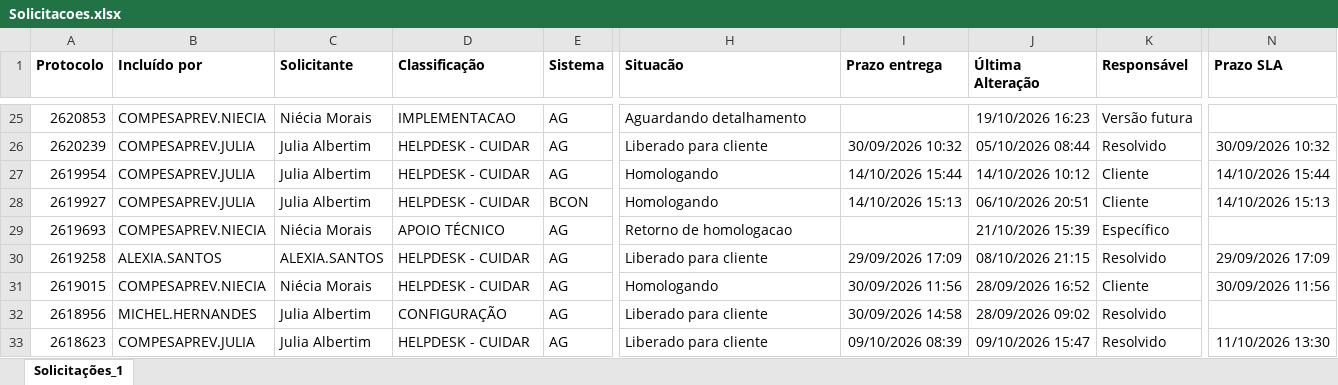
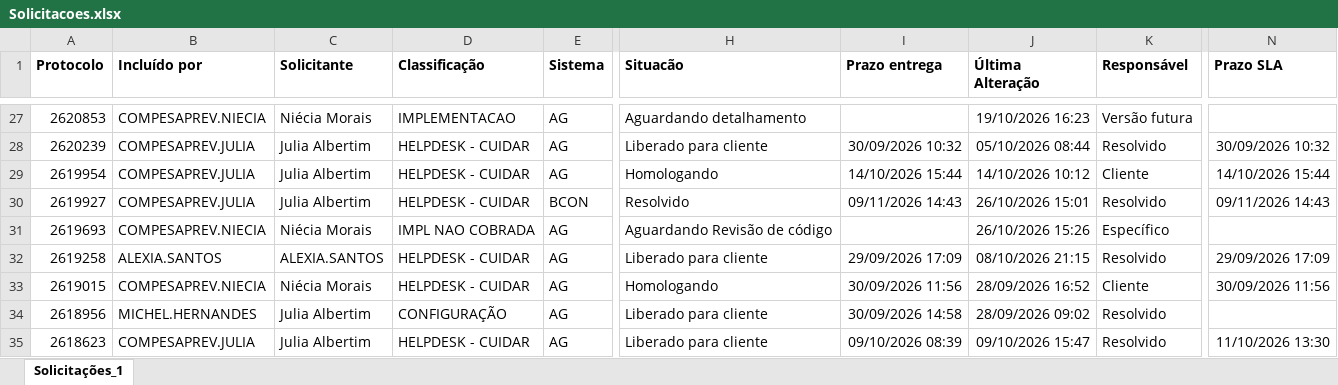
Before and after one commit to Julia-Albertim/Acompanhamento-Siscon, an Excel workbook: Solicitacoes.xlsx, sheet Solicitações_1, drawn as a sheet; only a part is shown, gaps mark what is left out; values as stored, in another font and other column widths than the file's, no borders; addresses are those after the commit; the diff covers the shown part only; the diff names each change by its address in the sheet, - before the commit and + after, or states it on an @@ line.

```diff
--- a/Solicitacoes.xlsx (sheet Solicitações_1)
+++ b/Solicitacoes.xlsx (sheet Solicitações_1)
-H30 (Situacão): Homologando
+H30 (Situacão): Resolvido
-I30 (Prazo entrega): 14/10/2026 15:13
+I30 (Prazo entrega): 09/11/2026 14:43
-J30 (Última Alteração): 06/10/2026 20:51
+J30 (Última Alteração): 26/10/2026 15:01
-K30 (Responsável): Cliente
+K30 (Responsável): Resolvido
-N30 (Prazo SLA): 14/10/2026 15:13
+N30 (Prazo SLA): 09/11/2026 14:43
-D31 (Classificação): APOIO TÉCNICO
+D31 (Classificação): IMPL NAO COBRADA
-H31 (Situacão): Retorno de homologacao
+H31 (Situacão): Aguardando Revisão de código
-J31 (Última Alteração): 21/10/2026 15:39
+J31 (Última Alteração): 26/10/2026 15:26
```
Also changed, not shown: 2 added rows and 49 edited cells elsewhere in this sheet, 1 other file.
